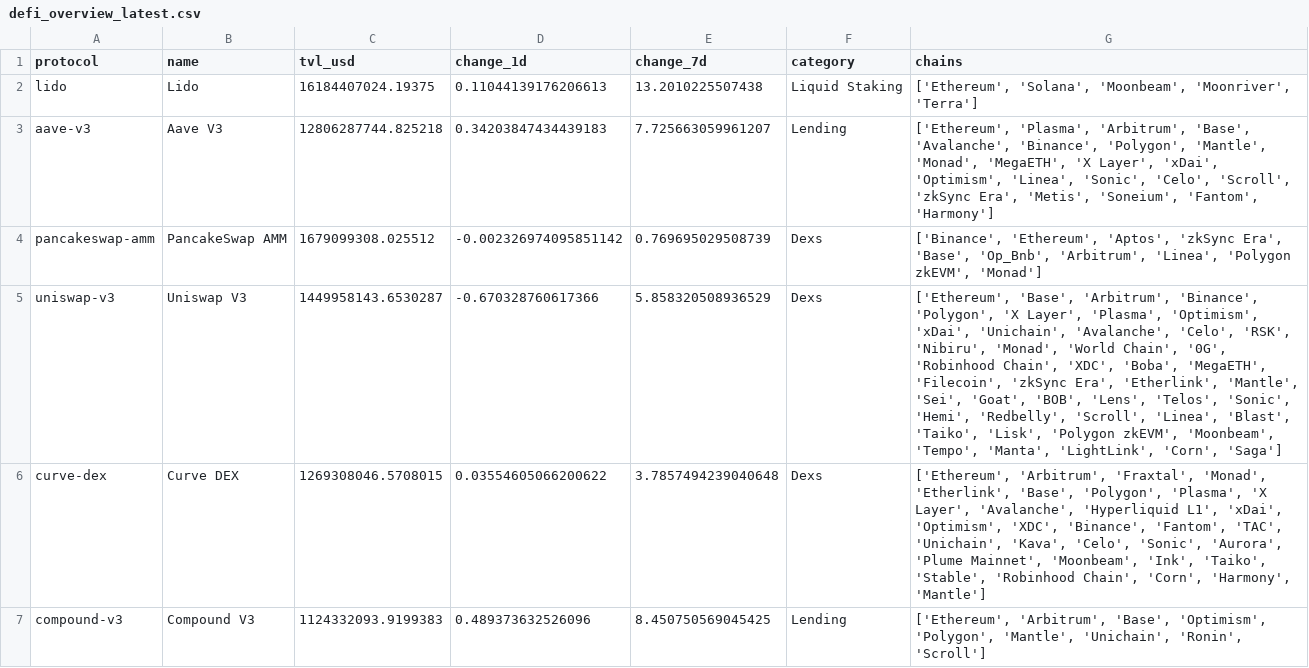
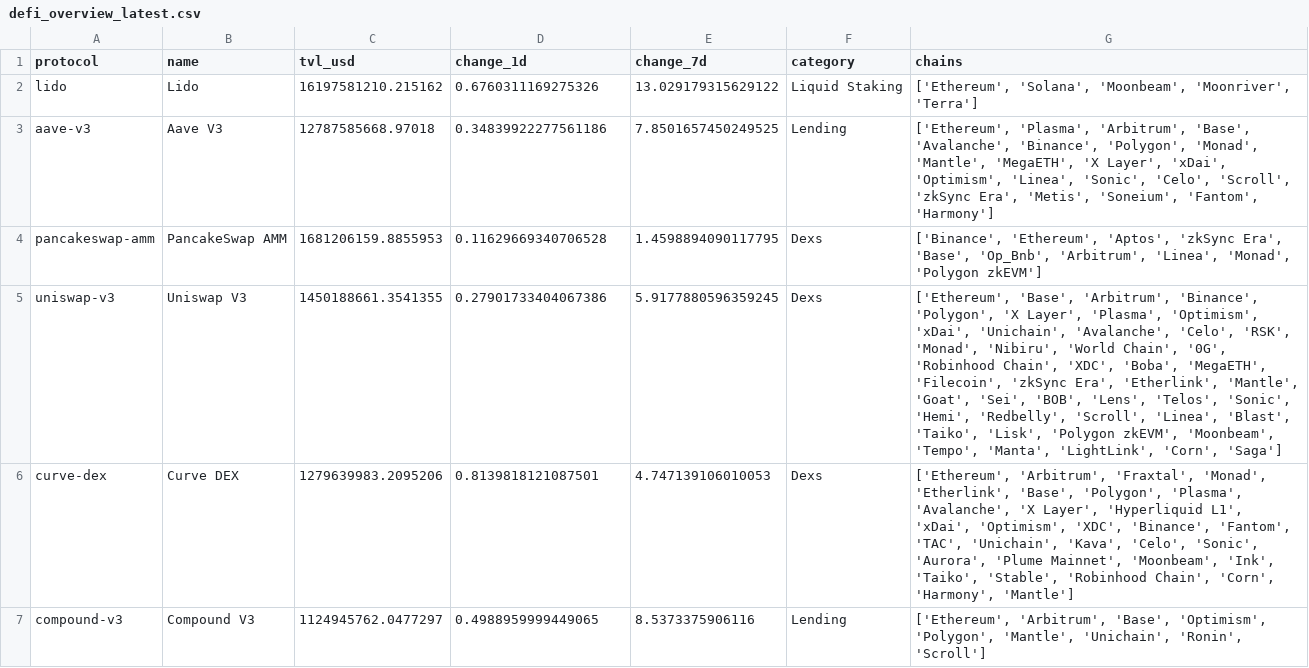
Before and after one commit to hugoneuvillepro-web/crypto-premium-dataset, a CSV file: defi_overview_latest.csv, drawn as a sheet.

Commit message:
Update DeFi dataset 2026-07-06

```diff
--- a/defi_overview_latest.csv
+++ b/defi_overview_latest.csv
@@ -1,7 +1,7 @@
 protocol,name,tvl_usd,change_1d,change_7d,category,chains
-lido,Lido,16184407024.19375,0.11044139176206613,13.2010225507438,Liquid Staking,"['Ethereum', 'Solana', 'Moonbeam', 'Moonriver', 'Terra']"
-aave-v3,Aave V3,12806287744.825218,0.34203847434439183,7.725663059961207,Lending,"['Ethereum', 'Plasma', 'Arbitrum', 'Base', 'Avalanche', 'Binance', 'Polygon', 'Mantle', 'Monad', 'MegaETH', 'X Layer', 'xDai', 'Optimism', 'Linea', 'Sonic', 'Celo', 'Scroll', 'zkSync Era', 'Metis', 'Soneium', 'Fantom', 'Harmony']"
-pancakeswap-amm,PancakeSwap AMM,1679099308.025512,-0.002326974095851142,0.769695029508739,Dexs,"['Binance', 'Ethereum', 'Aptos', 'zkSync Era', 'Base', 'Op_Bnb', 'Arbitrum', 'Linea', 'Polygon zkEVM', 'Monad']"
-uniswap-v3,Uniswap V3,1449958143.6530287,-0.670328760617366,5.858320508936529,Dexs,"['Ethereum', 'Base', 'Arbitrum', 'Binance', 'Polygon', 'X Layer', 'Plasma', 'Optimism', 'xDai', 'Unichain', 'Avalanche', 'Celo', 'RSK', 'Nibiru', 'Monad', 'World Chain', '0G', 'Robinhood Chain', 'XDC', 'Boba', 'MegaETH', 'Filecoin', 'zkSync Era', 'Etherlink', 'Mantle', 'Sei', 'Goat', 'BOB', 'Lens', 'Telos', 'Sonic', 'Hemi', 'Redbelly', 'Scroll', 'Linea', 'Blast', 'Taiko', 'Lisk', 'Polygon zkEVM', 'Moonbeam', 'Tempo', 'Manta', 'LightLink', 'Corn', 'Saga']"
-curve-dex,Curve DEX,1269308046.5708015,0.03554605066200622,3.7857494239040648,Dexs,"['Ethereum', 'Arbitrum', 'Fraxtal', 'Monad', 'Etherlink', 'Base', 'Polygon', 'Plasma', 'X Layer', 'Avalanche', 'Hyperliquid L1', 'xDai', 'Optimism', 'XDC', 'Binance', 'Fantom', 'TAC', 'Unichain', 'Kava', 'Celo', 'Sonic', 'Aurora', 'Plume Mainnet', 'Moonbeam', 'Ink', 'Taiko', 'Stable', 'Robinhood Chain', 'Corn', 'Harmony', 'Mantle']"
-compound-v3,Compound V3,1124332093.9199383,0.489373632526096,8.450750569045425,Lending,"['Ethereum', 'Arbitrum', 'Base', 'Optimism', 'Polygon', 'Mantle', 'Unichain', 'Ronin', 'Scroll']"
+lido,Lido,16197581210.215162,0.6760311169275326,13.029179315629122,Liquid Staking,"['Ethereum', 'Solana', 'Moonbeam', 'Moonriver', 'Terra']"
+aave-v3,Aave V3,12787585668.97018,0.34839922277561186,7.8501657450249525,Lending,"['Ethereum', 'Plasma', 'Arbitrum', 'Base', 'Avalanche', 'Binance', 'Polygon', 'Monad', 'Mantle', 'MegaETH', 'X Layer', 'xDai', 'Optimism', 'Linea', 'Sonic', 'Celo', 'Scroll', 'zkSync Era', 'Metis', 'Soneium', 'Fantom', 'Harmony']"
+pancakeswap-amm,PancakeSwap AMM,1681206159.8855953,0.11629669340706528,1.4598894090117795,Dexs,"['Binance', 'Ethereum', 'Aptos', 'zkSync Era', 'Base', 'Op_Bnb', 'Arbitrum', 'Linea', 'Monad', 'Polygon zkEVM']"
+uniswap-v3,Uniswap V3,1450188661.3541355,0.27901733404067386,5.9177880596359245,Dexs,"['Ethereum', 'Base', 'Arbitrum', 'Binance', 'Polygon', 'X Layer', 'Plasma', 'Optimism', 'xDai', 'Unichain', 'Avalanche', 'Celo', 'RSK', 'Monad', 'Nibiru', 'World Chain', '0G', 'Robinhood Chain', 'XDC', 'Boba', 'MegaETH', 'Filecoin', 'zkSync Era', 'Etherlink', 'Mantle', 'Goat', 'Sei', 'BOB', 'Lens', 'Telos', 'Sonic', 'Hemi', 'Redbelly', 'Scroll', 'Linea', 'Blast', 'Taiko', 'Lisk', 'Polygon zkEVM', 'Moonbeam', 'Tempo', 'Manta', 'LightLink', 'Corn', 'Saga']"
+curve-dex,Curve DEX,1279639983.2095206,0.8139818121087501,4.747139106010053,Dexs,"['Ethereum', 'Arbitrum', 'Fraxtal', 'Monad', 'Etherlink', 'Base', 'Polygon', 'Plasma', 'Avalanche', 'X Layer', 'Hyperliquid L1', 'xDai', 'Optimism', 'XDC', 'Binance', 'Fantom', 'TAC', 'Unichain', 'Kava', 'Celo', 'Sonic', 'Aurora', 'Plume Mainnet', 'Moonbeam', 'Ink', 'Taiko', 'Stable', 'Robinhood Chain', 'Corn', 'Harmony', 'Mantle']"
+compound-v3,Compound V3,1124945762.0477297,0.4988959999449065,8.5373375906116,Lending,"['Ethereum', 'Arbitrum', 'Base', 'Optimism', 'Polygon', 'Mantle', 'Unichain', 'Ronin', 'Scroll']"
```
